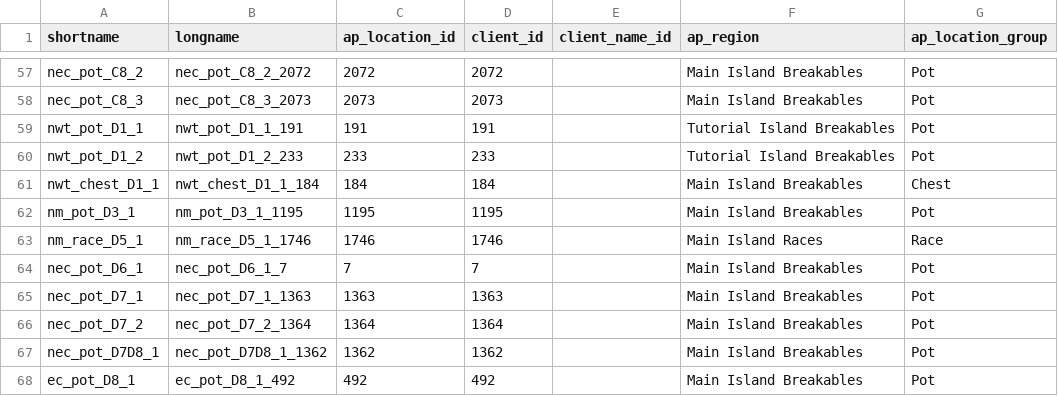
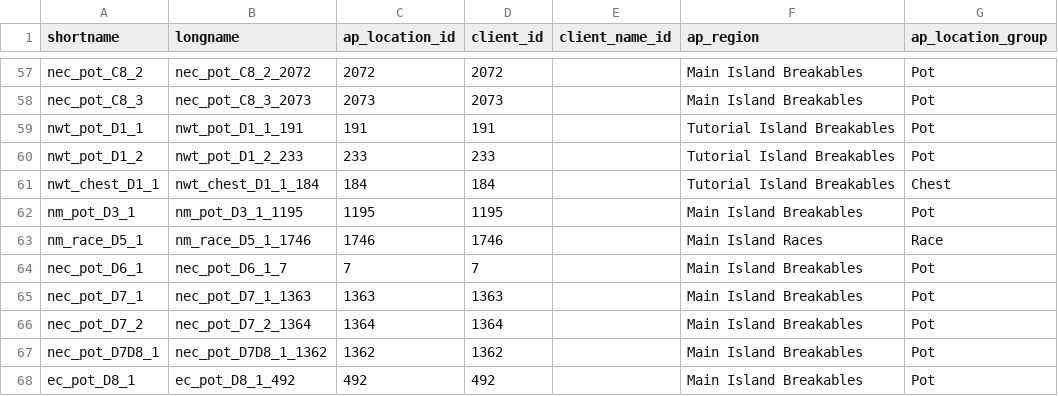
Before and after one commit to natronium/GatorRando, a CSV file: GatorRando/data/Locations.csv, drawn as a sheet; only a part is shown, gaps mark what is left out.

Commit message:
fix chest in D1 region

```diff
--- a/GatorRando/data/Locations.csv
+++ b/GatorRando/data/Locations.csv
@@ -60,3 +60,3 @@ nwt_pot_D1_1,nwt_pot_D1_1_191,191,191,,Tutorial Island Breakables,Pot
 nwt_pot_D1_2,nwt_pot_D1_2_233,233,233,,Tutorial Island Breakables,Pot
-nwt_chest_D1_1,nwt_chest_D1_1_184,184,184,,Main Island Breakables,Chest
+nwt_chest_D1_1,nwt_chest_D1_1_184,184,184,,Tutorial Island Breakables,Chest
 nm_pot_D3_1,nm_pot_D3_1_1195,1195,1195,,Main Island Breakables,Pot
```
